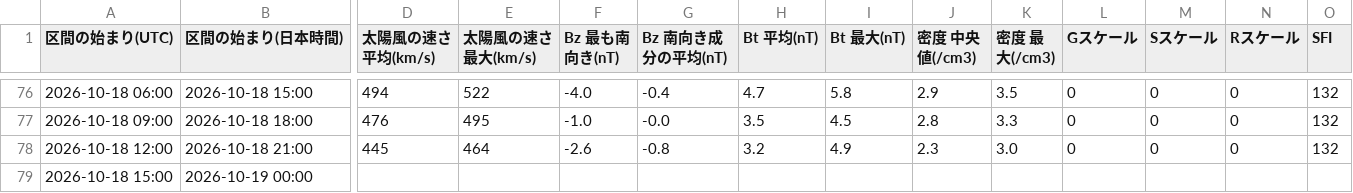
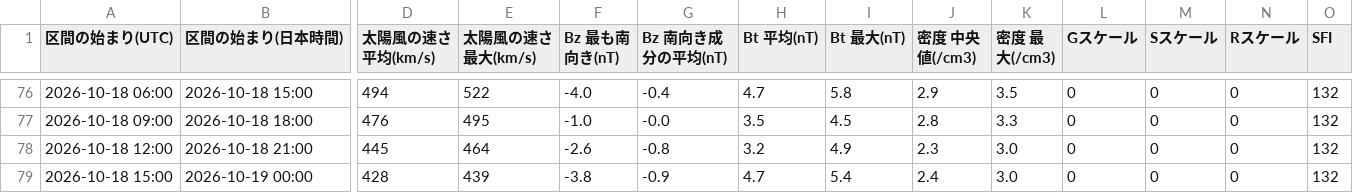
Before and after one commit to ja1bbe/ja1bbe-iono, a CSV file: docs/history.csv, drawn as a sheet; only a part is shown, gaps mark what is left out; the diff names each change by its address in the sheet, - before the commit and + after, or states it on an @@ line.

```diff
--- a/docs/history.csv
+++ b/docs/history.csv
-D79 (太陽風の速さ 平均(km/s)): (empty)
+D79 (太陽風の速さ 平均(km/s)): 428
-E79 (太陽風の速さ 最大(km/s)): (empty)
+E79 (太陽風の速さ 最大(km/s)): 439
-F79 (Bz 最も南向き(nT)): (empty)
+F79 (Bz 最も南向き(nT)): -3.8
-G79 (Bz 南向き成分の平均(nT)): (empty)
+G79 (Bz 南向き成分の平均(nT)): -0.9
-H79 (Bt 平均(nT)): (empty)
+H79 (Bt 平均(nT)): 4.7
-I79 (Bt 最大(nT)): (empty)
+I79 (Bt 最大(nT)): 5.4
-J79 (密度 中央値(/cm3)): (empty)
+J79 (密度 中央値(/cm3)): 2.4
-K79 (密度 最大(/cm3)): (empty)
+K79 (密度 最大(/cm3)): 3.0
-L79 (Gスケール): (empty)
+L79 (Gスケール): 0
-M79 (Sスケール): (empty)
+M79 (Sスケール): 0
-N79 (Rスケール): (empty)
+N79 (Rスケール): 0
-O79 (SFI): (empty)
+O79 (SFI): 132
```
Also changed, not shown: 1 other file.
